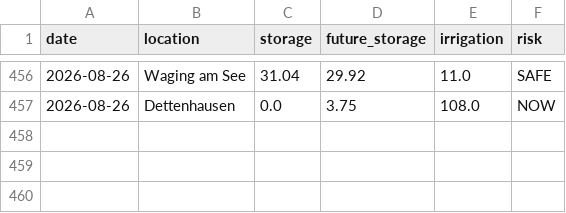
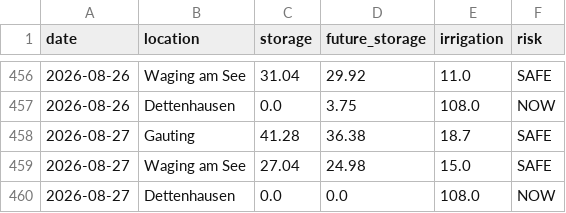
Before and after one commit to molitor76-creator/tree-drought-monitor, a CSV file: data/history.csv, drawn as a sheet; only a part is shown, gaps mark what is left out.

Commit message:
Automated update

```diff
--- a/data/history.csv
+++ b/data/history.csv
@@ -457 +457,4 @@ date,location,storage,future_storage,irrigation,risk
 2026-08-26,Dettenhausen,0.0,3.75,108.0,NOW
+2026-08-27,Gauting,41.28,36.38,18.7,SAFE
+2026-08-27,Waging am See,27.04,24.98,15.0,SAFE
+2026-08-27,Dettenhausen,0.0,0.0,108.0,NOW
```
